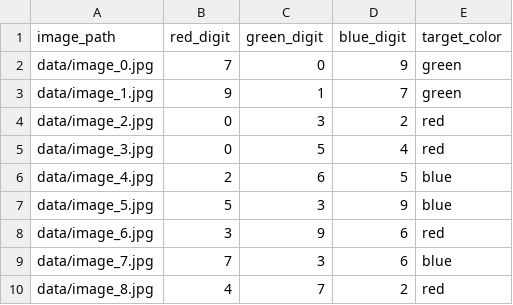
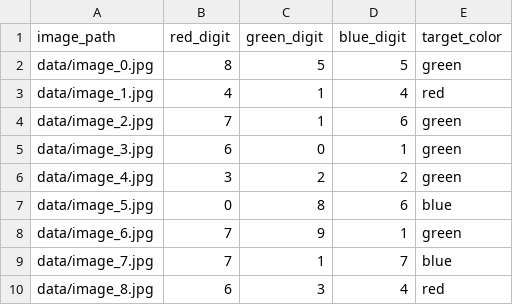
Before and after one commit to kevinchung58/LatteReview, a CSV file: examples/scoring_review_image/data/metadata.csv, drawn as a sheet.

```diff
--- a/examples/scoring_review_image/data/metadata.csv
+++ b/examples/scoring_review_image/data/metadata.csv
@@ -1,10 +1,10 @@
 image_path,red_digit,green_digit,blue_digit,target_color
-data/image_0.jpg,7,0,9,green
-data/image_1.jpg,9,1,7,green
-data/image_2.jpg,0,3,2,red
-data/image_3.jpg,0,5,4,red
-data/image_4.jpg,2,6,5,blue
-data/image_5.jpg,5,3,9,blue
-data/image_6.jpg,3,9,6,red
-data/image_7.jpg,7,3,6,blue
-data/image_8.jpg,4,7,2,red
+data/image_0.jpg,8,5,5,green
+data/image_1.jpg,4,1,4,red
+data/image_2.jpg,7,1,6,green
+data/image_3.jpg,6,0,1,green
+data/image_4.jpg,3,2,2,green
+data/image_5.jpg,0,8,6,blue
+data/image_6.jpg,7,9,1,green
+data/image_7.jpg,7,1,7,blue
+data/image_8.jpg,6,3,4,red
```
Also changed, not shown: examples/scoring_review_rag/data.csv, 15 other files.
